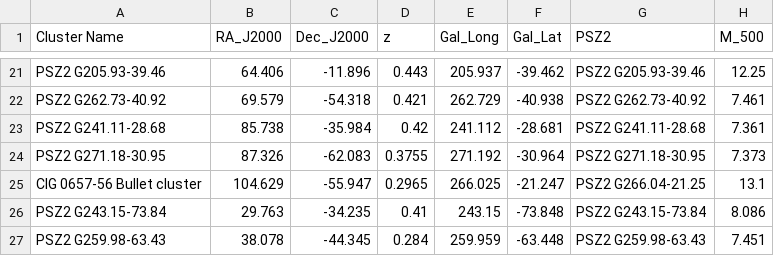
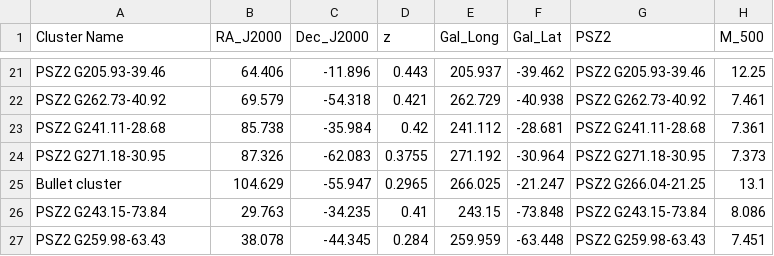
Before and after one commit to 4MOST-CHANCES/cluster-catalogues, a CSV file: catalogues/chances_clusters_evolution.csv, drawn as a sheet; only a part is shown, gaps mark what is left out; the diff names each change by its address in the sheet, - before the commit and + after, or states it on an @@ line.

```diff
--- a/catalogues/chances_clusters_evolution.csv
+++ b/catalogues/chances_clusters_evolution.csv
-A25 (Cluster Name): ClG 0657-56 Bullet cluster
+A25 (Cluster Name): Bullet cluster
```
Also changed, not shown: CHANCES Evolution clusters.csv, 18 other files.
